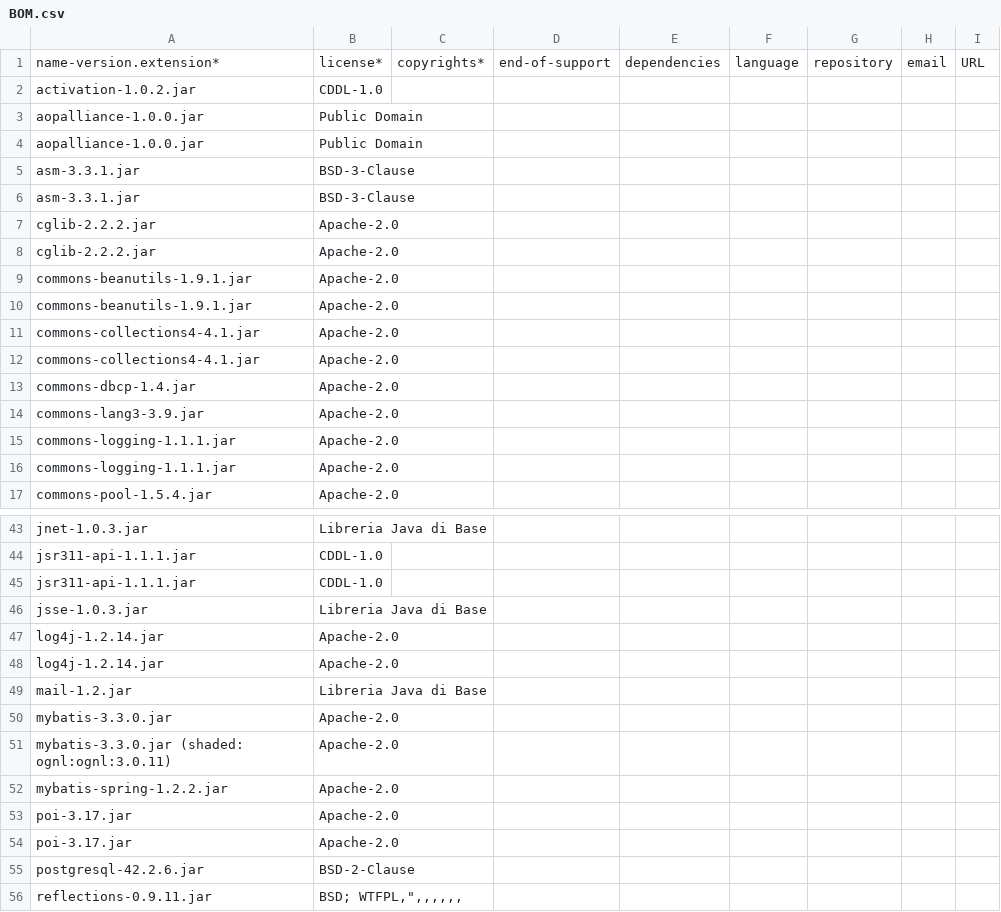
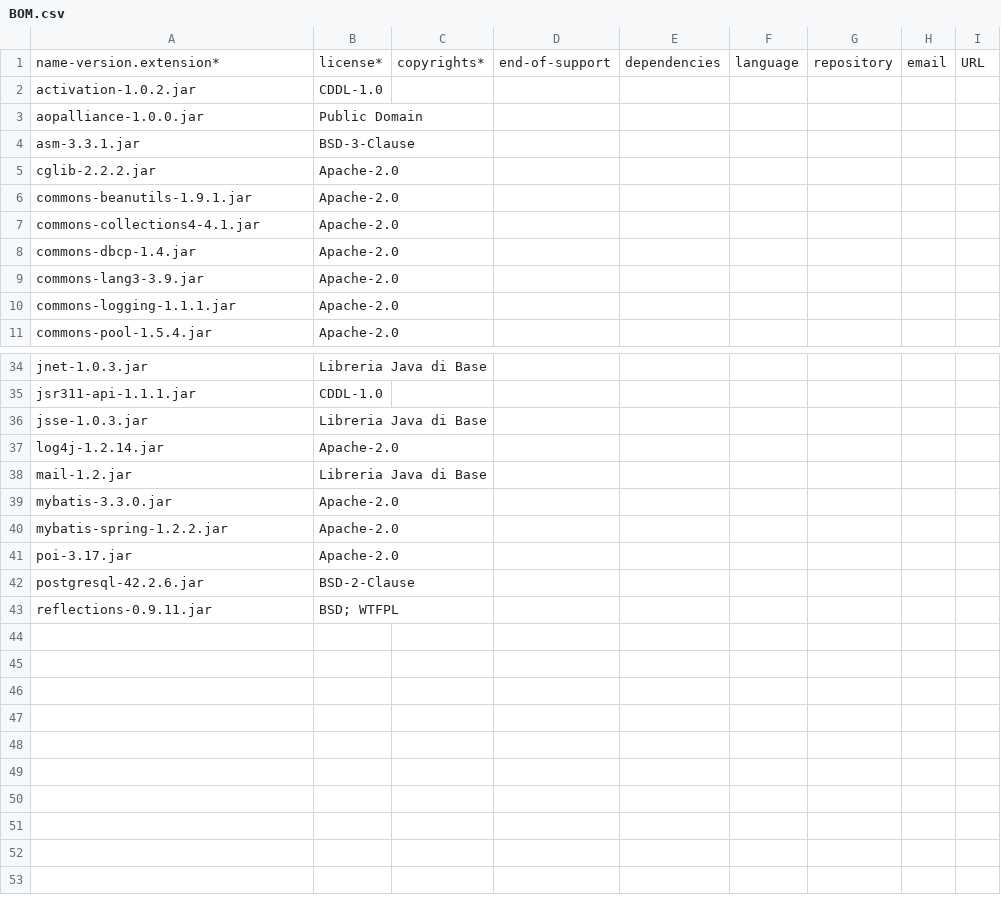
Before and after one commit to regione-piemonte/gescovid19-uscammgapi, a CSV file: BOM.csv, drawn as a sheet; only a part is shown, gaps mark what is left out; the diff covers the shown part only.

Commit message:
aggiornato BOM

```diff
--- a/BOM.csv
+++ b/BOM.csv
@@ -4,2 +3,0 @@ aopalliance-1.0.0.jar,Public Domain,"",,,,,,
-aopalliance-1.0.0.jar,Public Domain,"",,,,,,
-asm-3.3.1.jar,BSD-3-Clause,"",,,,,,
@@ -8 +5,0 @@ cglib-2.2.2.jar,Apache-2.0,"",,,,,,
-cglib-2.2.2.jar,Apache-2.0,"",,,,,,
@@ -10,2 +6,0 @@ commons-beanutils-1.9.1.jar,Apache-2.0,"",,,,,,
-commons-beanutils-1.9.1.jar,Apache-2.0,"",,,,,,
-commons-collections4-4.1.jar,Apache-2.0,"",,,,,,
@@ -15 +9,0 @@ commons-lang3-3.9.jar,Apache-2.0,"",,,,,,
-commons-logging-1.1.1.jar,Apache-2.0,"",,,,,,
@@ -45 +35,0 @@ jsr311-api-1.1.1.jar,CDDL-1.0,"",,,,,,
-jsr311-api-1.1.1.jar,CDDL-1.0,"",,,,,,
@@ -47 +36,0 @@ jsse-1.0.3.jar,Libreria Java di Base,"",,,,,,
-log4j-1.2.14.jar,Apache-2.0,"",,,,,,
@@ -51 +39,0 @@ mybatis-3.3.0.jar,Apache-2.0,"",,,,,,
-mybatis-3.3.0.jar (shaded: ognl:ognl:3.0.11),Apache-2.0,"",,,,,,
@@ -54 +41,0 @@ poi-3.17.jar,Apache-2.0,"",,,,,,
-poi-3.17.jar,Apache-2.0,"",,,,,,
@@ -56 +43 @@ postgresql-42.2.6.jar,BSD-2-Clause,"",,,,,,
-reflections-0.9.11.jar,"BSD; WTFPL,"",,,,,,
+reflections-0.9.11.jar,"BSD; WTFPL",,,,,,,
```
Also changed, not shown: 3 removed rows and 1 edited cell elsewhere in this file.
